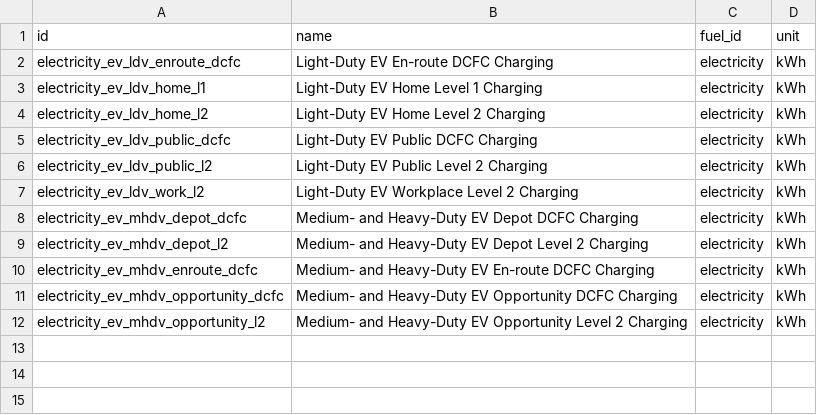
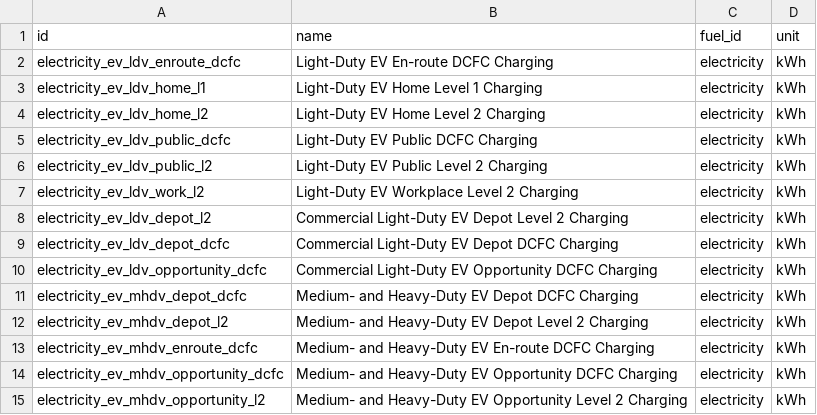
Before and after one commit to dsgrid/dsgrid-project-IEF, a CSV file: datasets/modeled/transport/dimensions/enduses.csv, drawn as a sheet; the diff names each change by its address in the sheet, - before the commit and + after, or states it on an @@ line.

```diff
--- a/datasets/modeled/transport/dimensions/enduses.csv
+++ b/datasets/modeled/transport/dimensions/enduses.csv
+row 8: electricity_ev_ldv_depot_l2 | Commercial Light-Duty EV Depot Level 2 Charging | electricity | kWh
+row 9: electricity_ev_ldv_depot_dcfc | Commercial Light-Duty EV Depot DCFC Charging | electricity | kWh
+row 10: electricity_ev_ldv_opportunity_dcfc | Commercial Light-Duty EV Opportunity DCFC Charging | electricity | kWh
```
Also changed, not shown: project/dimensions/enduses.csv, project/dimensions/subset/end_uses_by_fuel_type.csv, 5 other files.
